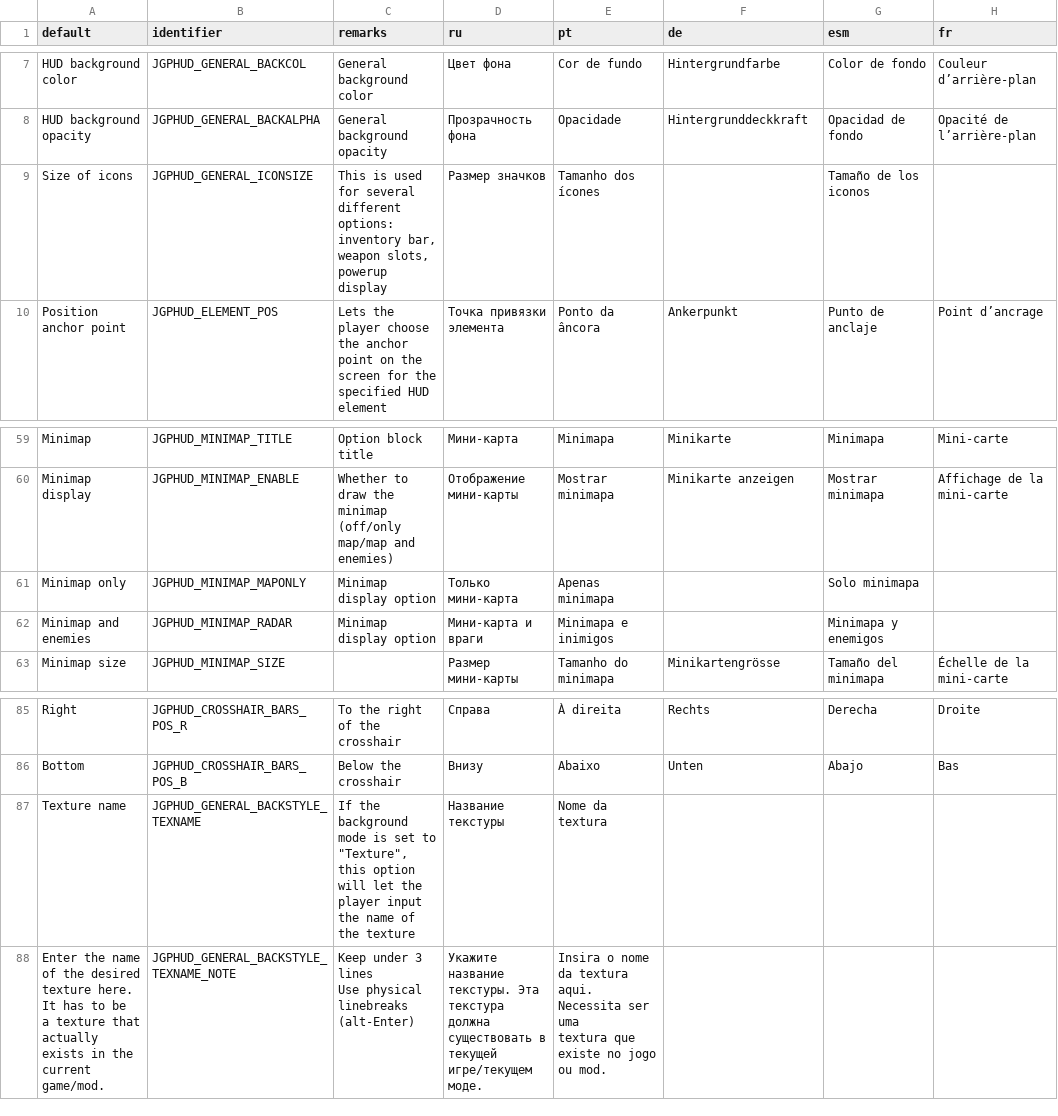
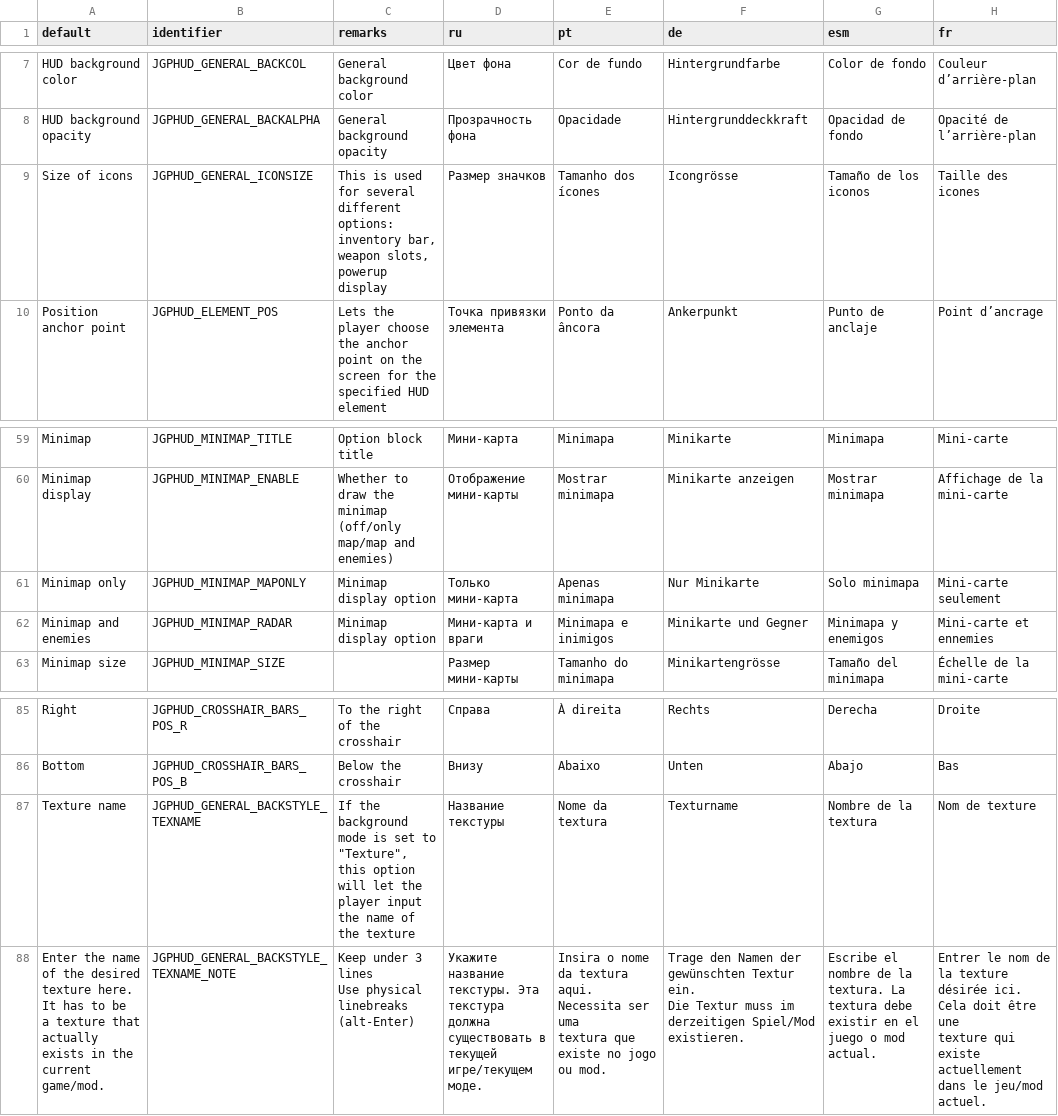
Before and after one commit to jekyllgrim/UniversalFlexibleHUD, a CSV file: LANGUAGE.csv, drawn as a sheet; only a part is shown, gaps mark what is left out.

Commit message:
Update LANGUAGE.csv

```diff
--- a/LANGUAGE.csv
+++ b/LANGUAGE.csv
@@ -8,3 +8,3 @@ HUD background color,JGPHUD_GENERAL_BACKCOL,General background color,Цвет ф
 HUD background opacity,JGPHUD_GENERAL_BACKALPHA,General background opacity,Прозрачность фона,Opacidade,Hintergrunddeckkraft,Opacidad de fondo,Opacité de l’arrière-plan
-Size of icons,JGPHUD_GENERAL_ICONSIZE,"This is used for several different options: inventory bar, weapon slots, powerup display",Размер значков,Tamanho dos ícones,,Tamaño de los iconos,
+Size of icons,JGPHUD_GENERAL_ICONSIZE,"This is used for several different options: inventory bar, weapon slots, powerup display",Размер значков,Tamanho dos ícones,Icongrösse,Tamaño de los iconos,Taille des icones
 Position anchor point,JGPHUD_ELEMENT_POS,Lets the player choose the anchor point on the screen for the specified HUD element,Точка привязки элемента,Ponto da âncora,Ankerpunkt,Punto de anclaje,Point d’ancrage
@@ -83,4 +83,4 @@ Minimap,JGPHUD_MINIMAP_TITLE,Option block title,Мини-карта,Minimapa,Min
 Minimap display,JGPHUD_MINIMAP_ENABLE,Whether to draw the minimap (off/only map/map and enemies),Отображение мини-карты,Mostrar minimapa,Minikarte anzeigen,Mostrar minimapa,Affichage de la mini-carte
-Minimap only,JGPHUD_MINIMAP_MAPONLY,Minimap display option,Только мини-карта,Apenas minimapa,,Solo minimapa,
-Minimap and enemies,JGPHUD_MINIMAP_RADAR,Minimap display option,Мини-карта и враги,Minimapa e inimigos,,Minimapa y enemigos,
+Minimap only,JGPHUD_MINIMAP_MAPONLY,Minimap display option,Только мини-карта,Apenas minimapa,Nur Minikarte,Solo minimapa,Mini-carte seulement
+Minimap and enemies,JGPHUD_MINIMAP_RADAR,Minimap display option,Мини-карта и враги,Minimapa e inimigos,Minikarte und Gegner,Minimapa y enemigos,Mini-carte et ennemies
 Minimap size,JGPHUD_MINIMAP_SIZE,,Размер мини-карты,Tamanho do minimapa,Minikartengrösse,Tamaño del minimapa,Échelle de la mini-carte
@@ -119,7 +119,11 @@ Right,JGPHUD_CROSSHAIR_BARS_POS_R,To the right of the crosshair,Справа,À
 Bottom,JGPHUD_CROSSHAIR_BARS_POS_B,Below the crosshair,Внизу,Abaixo ,Unten,Abajo,Bas
-Texture name,JGPHUD_GENERAL_BACKSTYLE_TEXNAME,"If the background mode is set to ""Texture"", this option will let the player input the name of the texture",Название текстуры,Nome da textura,,,
-"Enter the name of the desired texture here. It has to be
-a texture that actually exists in the current game/mod.",JGPHUD_GENERAL_BACKSTYLE_TEXNAME_NOTE,"Keep under 3 lines
-Use physical linebreaks (alt-Enter)","Укажите название текстуры. Эта текстура должна
-существовать в текущей игре/текущем моде.","Insira o nome da textura aqui. Necessita ser uma
-textura que existe no jogo ou mod.",,,
+Texture name,JGPHUD_GENERAL_BACKSTYLE_TEXNAME,"If the background mode is set to ""Texture"", this option will let the player input the name of the texture",Название текстуры,Nome da textura,Texturname,Nombre de la textura,Nom de texture
+"Enter the name of the desired texture here. It has to be
+a texture that actually exists in the current game/mod.",JGPHUD_GENERAL_BACKSTYLE_TEXNAME_NOTE,"Keep under 3 lines
+Use physical linebreaks (alt-Enter)","Укажите название текстуры. Эта текстура должна
+существовать в текущей игре/текущем моде.","Insira o nome da textura aqui. Necessita ser uma
+textura que existe no jogo ou mod.","Trage den Namen der gewünschten Textur ein.
+Die Textur muss im derzeitigen Spiel/Mod existieren.","Escribe el nombre de la textura. La
+textura debe existir en el juego o mod
+actual.","Entrer le nom de la texture désirée ici. Cela doit être une
+texture qui existe actuellement dans le jeu/mod actuel."
```
